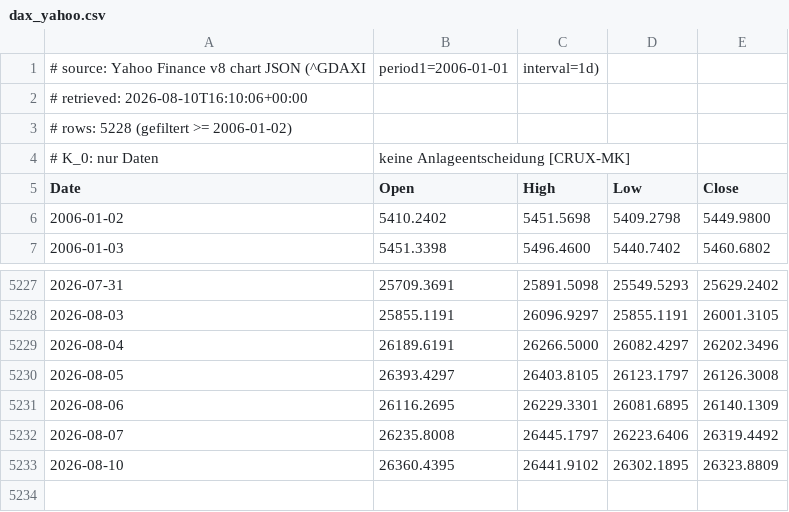
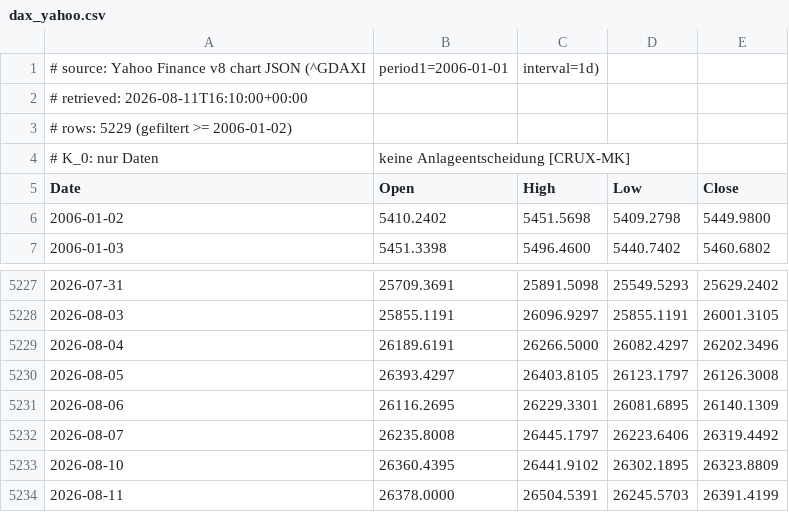
Before and after one commit to meokemmer-jpg/kmo-vnext, a CSV file: kmo_governance/kpm_backtest/data/dax_yahoo.csv, drawn as a sheet; only a part is shown, gaps mark what is left out.

```diff
--- a/kmo_governance/kpm_backtest/data/dax_yahoo.csv
+++ b/kmo_governance/kpm_backtest/data/dax_yahoo.csv
@@ -1,4 +1,4 @@
 # source: Yahoo Finance v8 chart JSON (^GDAXI, period1=2006-01-01, interval=1d)
-# retrieved: 2026-08-10T16:10:06+00:00
-# rows: 5228 (gefiltert >= 2006-01-02)
+# retrieved: 2026-08-11T16:10:00+00:00
+# rows: 5229 (gefiltert >= 2006-01-02)
 # K_0: nur Daten, keine Anlageentscheidung [CRUX-MK]
@@ -5233 +5233,2 @@ Date,Open,High,Low,Close
 2026-08-10,26360.4395,26441.9102,26302.1895,26323.8809
+2026-08-11,26378.0000,26504.5391,26245.5703,26391.4199
```
Also changed, not shown: kmo_governance/kpm_backtest/data/dax_onvista.csv, 2 other files.
